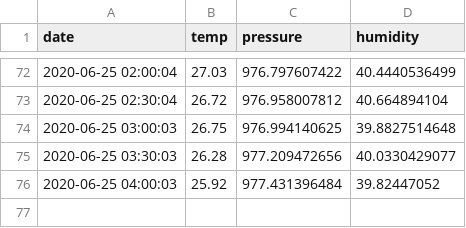
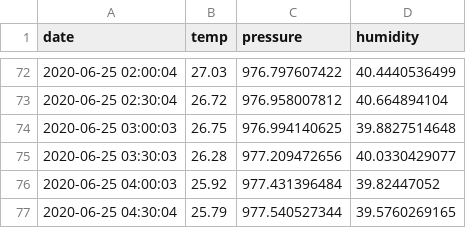
Before and after one commit to samedelstein/edinburg_temp, a CSV file: document.csv, drawn as a sheet; only a part is shown, gaps mark what is left out; the diff names each change by its address in the sheet, - before the commit and + after, or states it on an @@ line.

Commit message:
Updated data

```diff
--- a/document.csv
+++ b/document.csv
+row 77: 2020-06-25 04:30:04 | 25.79 | 977.540527344 | 39.5760269165
```
